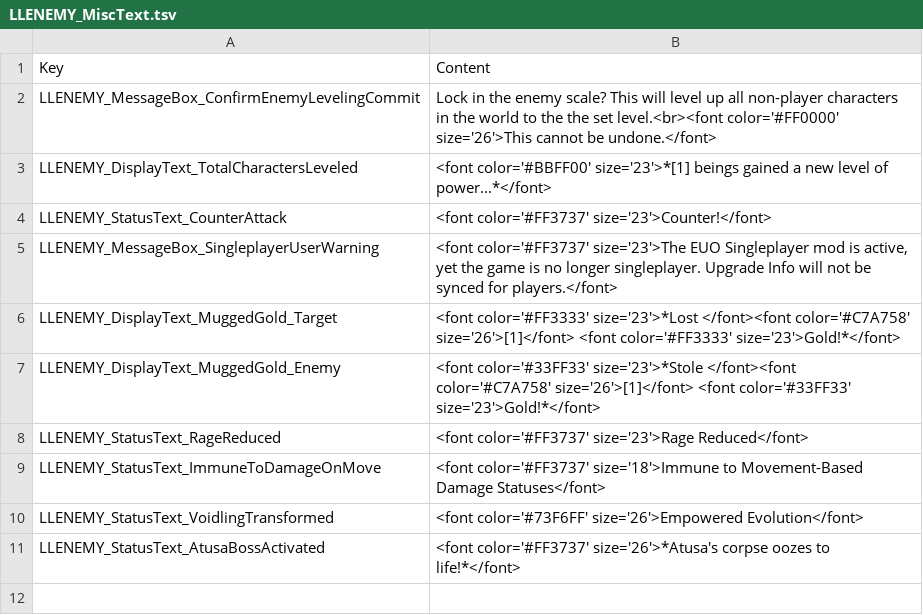
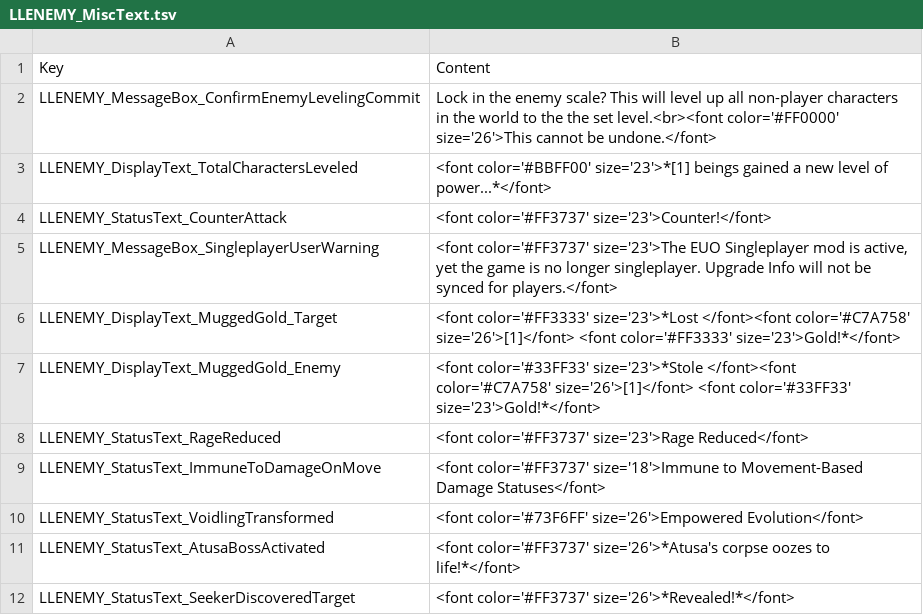
Before and after one commit to LaughingLeader-DOS2-Mods/EnemyUpgradeOverhaul, a TSV file: LocalKeys/LLENEMY_MiscText.tsv, drawn as a sheet.

```diff
--- a/LocalKeys/LLENEMY_MiscText.tsv
+++ b/LocalKeys/LLENEMY_MiscText.tsv
@@ -11 +11,2 @@ LLENEMY_StatusText_VoidlingTransformed	<font color='#73F6FF' size='26'>Empowered
 LLENEMY_StatusText_AtusaBossActivated	<font color='#FF3737' size='26'>*Atusa's corpse oozes to life!*</font>
+LLENEMY_StatusText_SeekerDiscoveredTarget	<font color='#FF3737' size='26'>*Revealed!*</font>
```
Also changed, not shown: LocalKeys/LLENEMY_Potions.tsv, LocalKeys/LLENEMY_Statuses.tsv, 1 other file.
